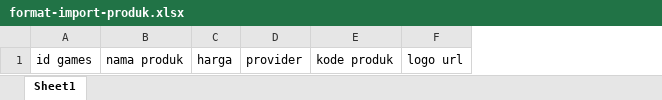
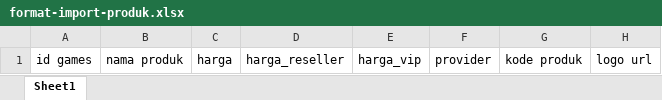
Before and after one commit to kiosweb-id/cgamesv2-tokoneoj, an Excel workbook: format-import-produk.xlsx, sheet Sheet1, drawn as a sheet; values as stored, in another font and other column widths than the file's, no borders; the diff names each change by its address in the sheet, - before the commit and + after, or states it on an @@ line.

```diff
--- a/format-import-produk.xlsx (sheet Sheet1)
+++ b/format-import-produk.xlsx (sheet Sheet1)
+column D, row 1: harga_reseller
+column E, row 1: harga_vip
```
Also changed, not shown: 3 other files.
